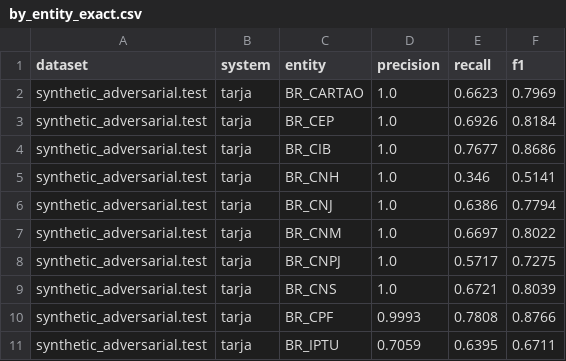
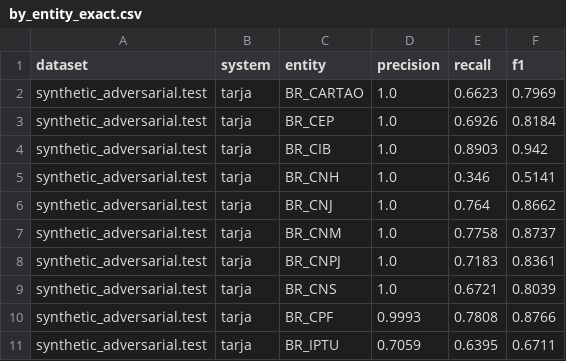
Before and after one commit to macmaia/tarja, a CSV file: bench/paper/by_entity_exact.csv, drawn as a sheet; only a part is shown; the diff covers the shown part only.

Commit message:
Spaced separators, matricula adjacency, fuzz, register_entity, generated registry, contrib CI

```diff
--- a/bench/paper/by_entity_exact.csv
+++ b/bench/paper/by_entity_exact.csv
@@ -3,7 +3,7 @@ synthetic_adversarial.test,tarja,BR_CARTAO,1.0,0.6623,0.7969
 synthetic_adversarial.test,tarja,BR_CEP,1.0,0.6926,0.8184
-synthetic_adversarial.test,tarja,BR_CIB,1.0,0.7677,0.8686
+synthetic_adversarial.test,tarja,BR_CIB,1.0,0.8903,0.942
 synthetic_adversarial.test,tarja,BR_CNH,1.0,0.346,0.5141
-synthetic_adversarial.test,tarja,BR_CNJ,1.0,0.6386,0.7794
-synthetic_adversarial.test,tarja,BR_CNM,1.0,0.6697,0.8022
-synthetic_adversarial.test,tarja,BR_CNPJ,1.0,0.5717,0.7275
+synthetic_adversarial.test,tarja,BR_CNJ,1.0,0.764,0.8662
+synthetic_adversarial.test,tarja,BR_CNM,1.0,0.7758,0.8737
+synthetic_adversarial.test,tarja,BR_CNPJ,1.0,0.7183,0.8361
 synthetic_adversarial.test,tarja,BR_CNS,1.0,0.6721,0.8039
```
Also changed, not shown: 22 edited cells elsewhere in this file, bench/paper/overall.csv, 35 other files.
